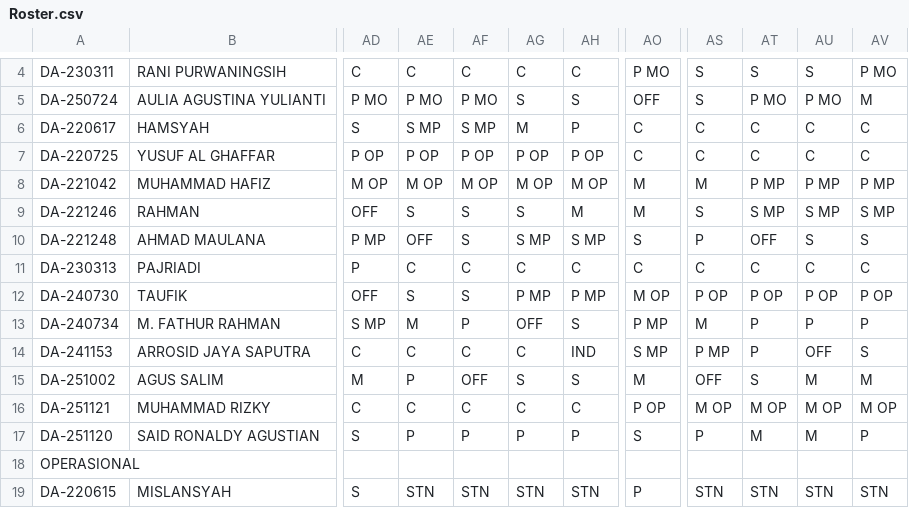
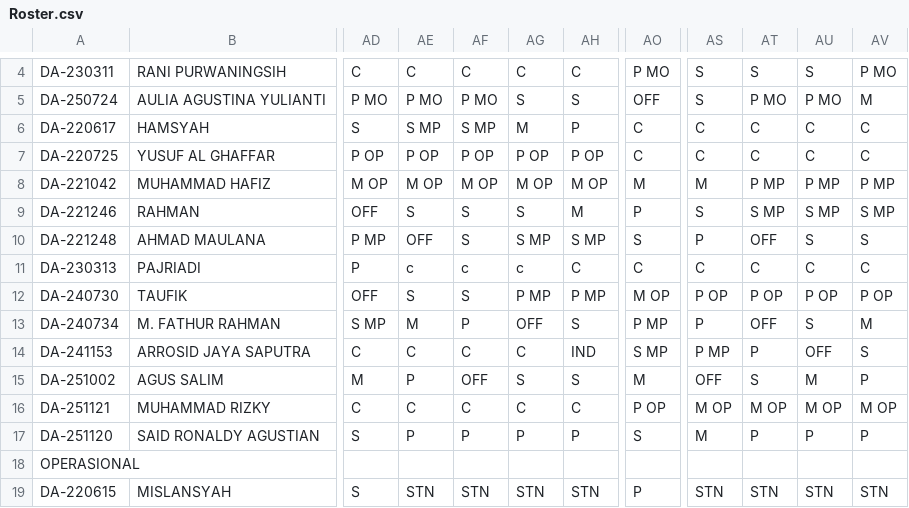
Before and after one commit to martbib1-crypto/roster-ppa-mart, a CSV file: Roster.csv, drawn as a sheet; only a part is shown, gaps mark what is left out; the diff names each change by its address in the sheet, - before the commit and + after, or states it on an @@ line.

Commit message:
Add files via upload

```diff
--- a/Roster.csv
+++ b/Roster.csv
-AO9: M
+AO9: P
-AE11: C
+AE11: c
-AF11: C
+AF11: c
-AG11: C
+AG11: c
-AS13: M
+AS13: P
-AT13: P
+AT13: OFF
-AU13: P
+AU13: S
-AV13: P
+AV13: M
-AV15: M
+AV15: P
-AS17: P
+AS17: M
-AT17: M
+AT17: P
-AU17: M
+AU17: P
```
